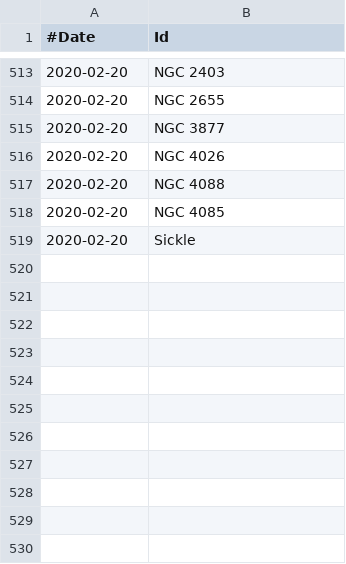
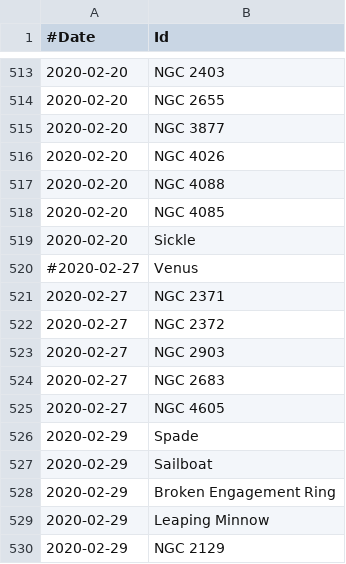
Before and after one commit to jonathanacross/astrodb, a TSV file: data/observations.tsv, drawn as a sheet; only a part is shown, gaps mark what is left out.

Commit message:
adding observations for end of Feb,
also fixing some asterism data entries

```diff
--- a/data/observations.tsv
+++ b/data/observations.tsv
@@ -519 +519,12 @@
 2020-02-20	Sickle
+#2020-02-27	Venus
+2020-02-27	NGC 2371
+2020-02-27	NGC 2372
+2020-02-27	NGC 2903
+2020-02-27	NGC 2683
+2020-02-27	NGC 4605
+2020-02-29	Spade
+2020-02-29	Sailboat
+2020-02-29	Broken Engagement Ring
+2020-02-29	Leaping Minnow
+2020-02-29	NGC 2129
```
Also changed, not shown: data/objects.tsv, data/programs.tsv.
